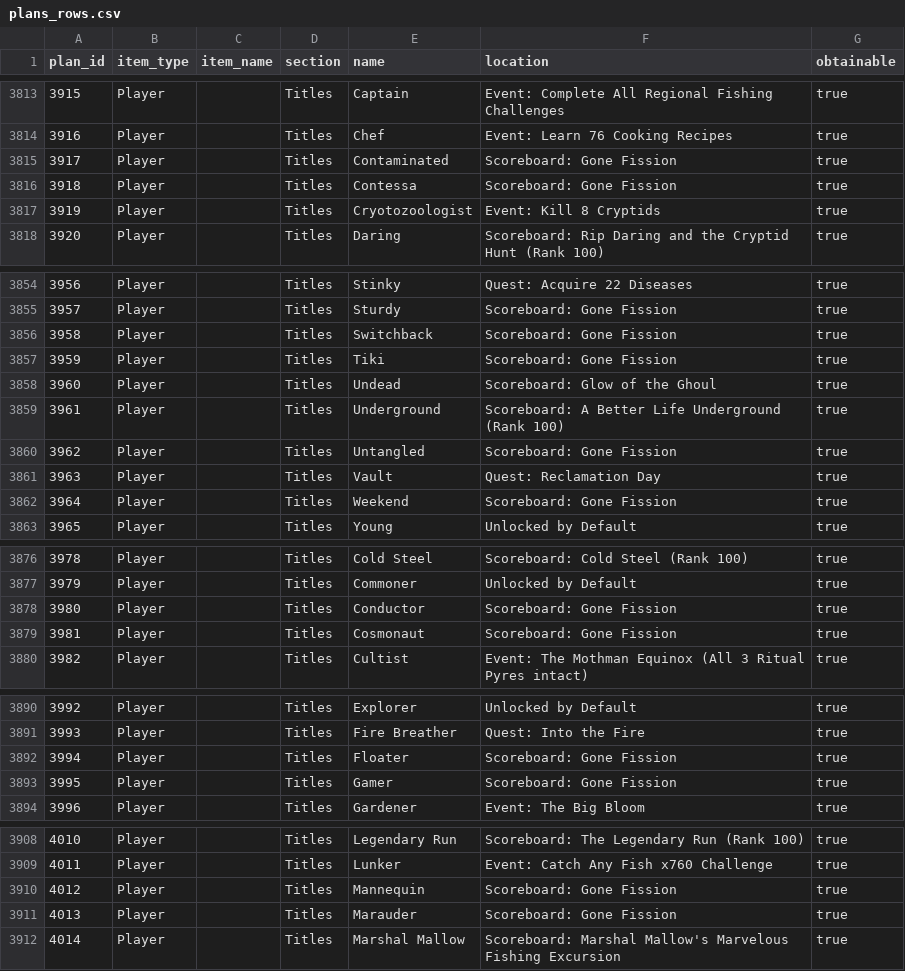
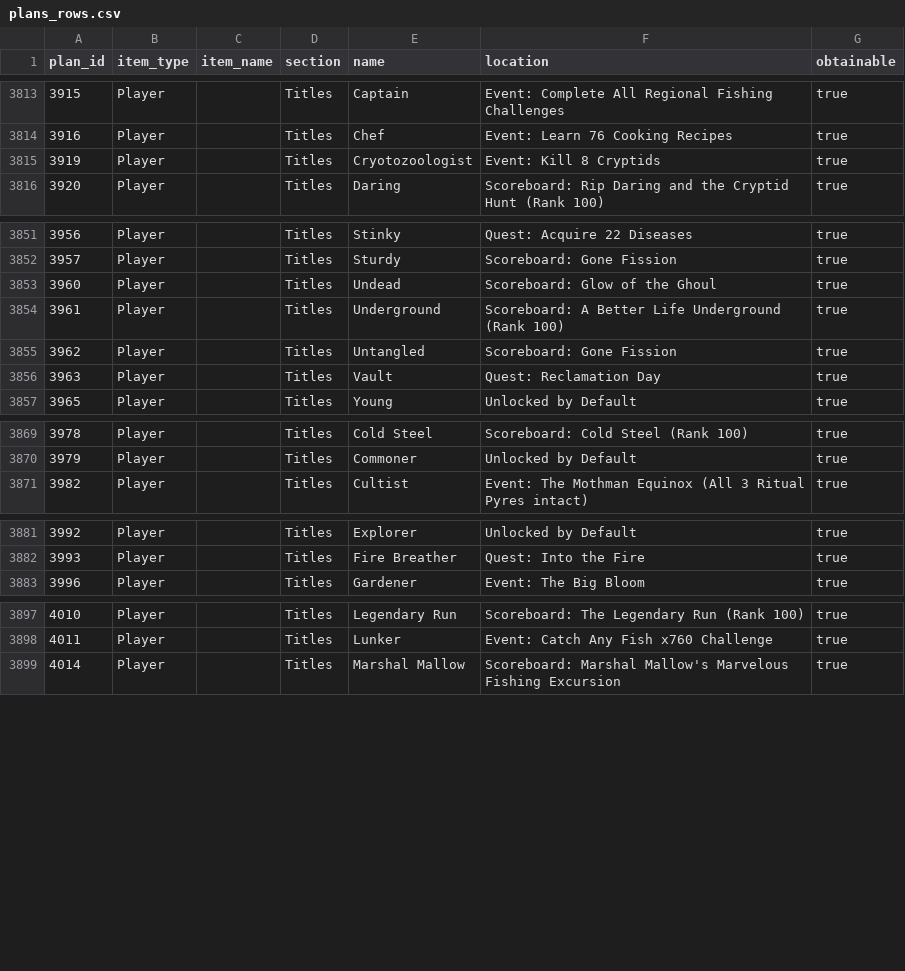
Before and after one commit to ImSoHM02/Fallout-76-Plan-and-Apparel-CSV-Database, a CSV file: plans_rows.csv, drawn as a sheet; only a part is shown, gaps mark what is left out; the diff covers the shown part only.

Commit message:
Removed titles that were part of the atom shop

```diff
--- a/plans_rows.csv
+++ b/plans_rows.csv
@@ -3814,4 +3814,2 @@ plan_id,item_type,item_name,section,name,location,obtainable
 3916,Player,,Titles,Chef,Event: Learn 76 Cooking Recipes,true
-3917,Player,,Titles,Contaminated,Scoreboard: Gone Fission,true
-3918,Player,,Titles,Contessa,Scoreboard: Gone Fission,true
 3919,Player,,Titles,Cryotozoologist,Event: Kill 8 Cryptids,true
@@ -3855,4 +3852,2 @@ plan_id,item_type,item_name,section,name,location,obtainable
 3957,Player,,Titles,Sturdy,Scoreboard: Gone Fission,true
-3958,Player,,Titles,Switchback,Scoreboard: Gone Fission,true
-3959,Player,,Titles,Tiki,Scoreboard: Gone Fission,true
 3960,Player,,Titles,Undead,Scoreboard: Glow of the Ghoul,true
@@ -3861,3 +3856,2 @@ plan_id,item_type,item_name,section,name,location,obtainable
 3963,Player,,Titles,Vault,Quest: Reclamation Day,true
-3964,Player,,Titles,Weekend,Scoreboard: Gone Fission,true
 3965,Player,,Titles,Young,Unlocked by Default,true
@@ -3877,4 +3870,2 @@ plan_id,item_type,item_name,section,name,location,obtainable
 3979,Player,,Titles,Commoner,Unlocked by Default,true
-3980,Player,,Titles,Conductor,Scoreboard: Gone Fission,true
-3981,Player,,Titles,Cosmonaut,Scoreboard: Gone Fission,true
 3982,Player,,Titles,Cultist,Event: The Mothman Equinox (All 3 Ritual Pyres intact),true
@@ -3891,4 +3882,2 @@ plan_id,item_type,item_name,section,name,location,obtainable
 3993,Player,,Titles,Fire Breather,Quest: Into the Fire,true
-3994,Player,,Titles,Floater,Scoreboard: Gone Fission,true
-3995,Player,,Titles,Gamer,Scoreboard: Gone Fission,true
 3996,Player,,Titles,Gardener,Event: The Big Bloom,true
@@ -3909,4 +3898,2 @@ plan_id,item_type,item_name,section,name,location,obtainable
 4011,Player,,Titles,Lunker,Event: Catch Any Fish x760 Challenge,true
-4012,Player,,Titles,Mannequin,Scoreboard: Gone Fission,true
-4013,Player,,Titles,Marauder,Scoreboard: Gone Fission,true
 4014,Player,,Titles,Marshal Mallow,Scoreboard: Marshal Mallow's Marvelous Fishing Excursion,true
```
Also changed, not shown: 4 removed rows and 1 edited cell elsewhere in this file.
